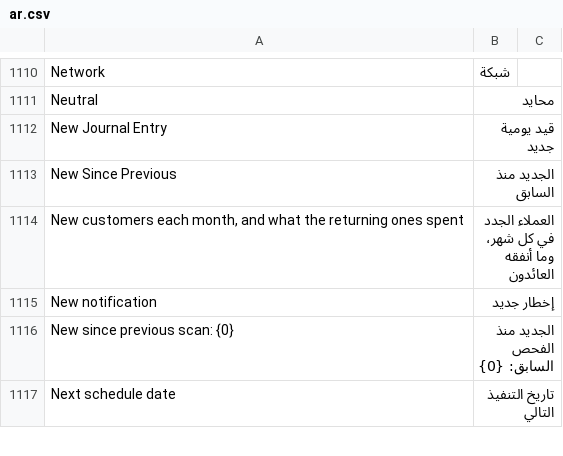
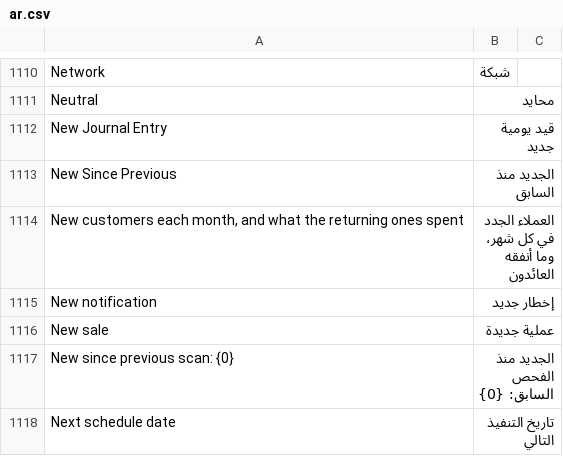
Before and after one commit to Bunood/bunood-theme, a CSV file: bunood_theme/translations/ar.csv, drawn as a sheet; only a part is shown, gaps mark what is left out.

Commit message:
Name the POS start-over button and hold only with a customer
The cart's "New" now reads "New sale" and stays available except while
a request is in flight (it also restores the profile's customer and the
item view). Hold is offered under Pay's rule, only with a customer: a
held sale is a native draft, which ERPNext will not save without one.

Source: release/2026-10-03-as-is (0a8b549), pos_workbench.js cart head
and renderCart hunks. Fixes: main's button classes and icon are kept
(the team's bnd-pos__new-sale styling belongs to the held Market Tiles
restyle); the Arabic row is fuzzy.

```diff
--- a/bunood_theme/translations/ar.csv
+++ b/bunood_theme/translations/ar.csv
@@ -1115,2 +1115,3 @@ New Since Previous,الجديد منذ السابق,
 New notification,إخطار جديد,
+New sale,عملية جديدة,
 New since previous scan: {0},الجديد منذ الفحص السابق: {0},
```
Also changed, not shown: 5 other files.
